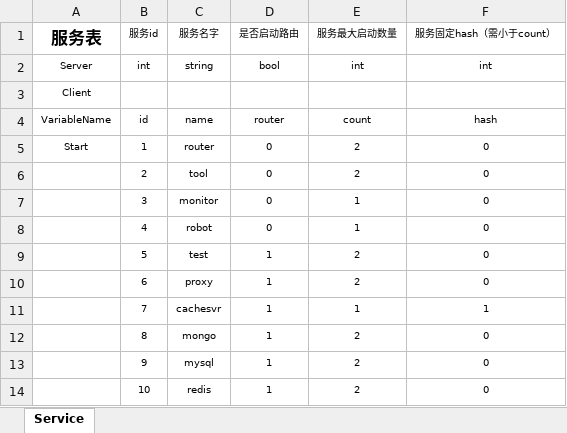
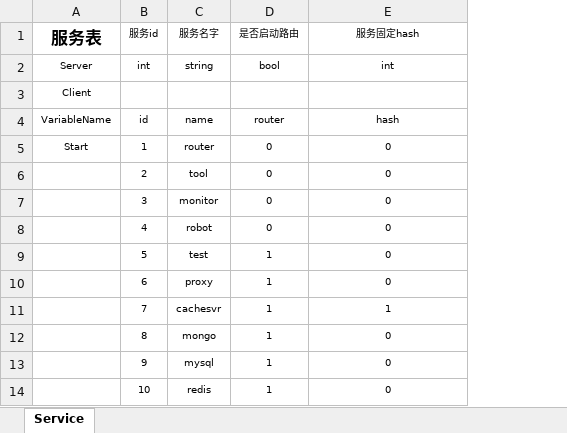
Before and after one commit to xiyoo0812/quanta, an Excel workbook: deply/service.xlsm, sheet Service, drawn as a sheet; values as stored, in another font and other column widths than the file's, no borders; removed rows and columns are numbered as before the commit, all else as after; the diff names each change by its address in the sheet, - before the commit and + after, or states it on an @@ line.

```diff
--- a/deply/service.xlsm (sheet Service)
+++ b/deply/service.xlsm (sheet Service)
-column E (服务最大启动数量), rows 2-14: int |  | count | 2 | 2 | 1 | 1 | 2 | 2 | 1 | 2 | 2 | 2
-E1: 服务固定hash（需小于count）
+E1: 服务固定hash
```
Also changed, not shown: deply/router.xlsm, 6 other files.
